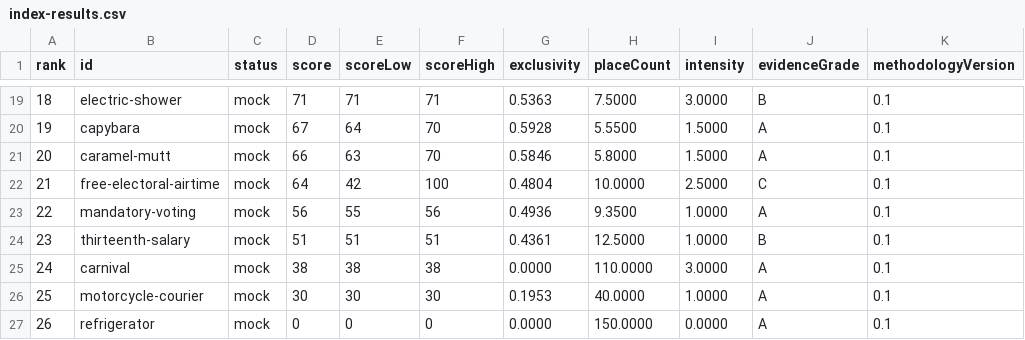
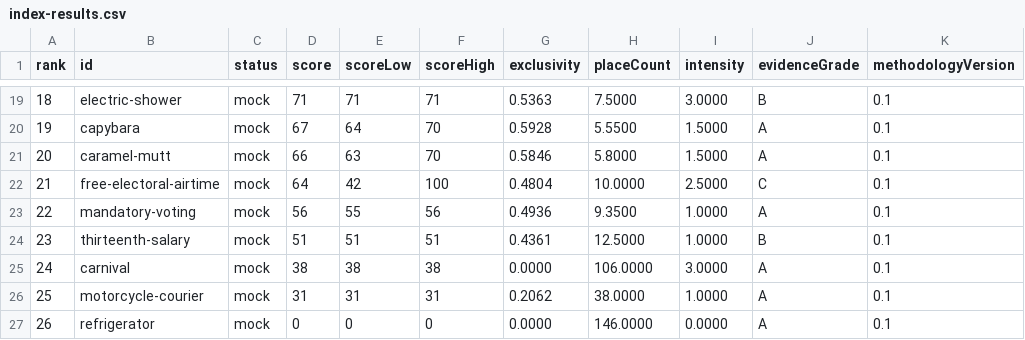
Before and after one commit to vibrunazo/jabuticaba, a CSV file: data/index-results.csv, drawn as a sheet; only a part is shown, gaps mark what is left out.

```diff
--- a/data/index-results.csv
+++ b/data/index-results.csv
@@ -24,4 +24,4 @@ rank,id,status,score,scoreLow,scoreHigh,exclusivity,placeCount,intensity,evidenc
 23,thirteenth-salary,mock,51,51,51,0.4361,12.5000,1.0000,B,0.1
-24,carnival,mock,38,38,38,0.0000,110.0000,3.0000,A,0.1
-25,motorcycle-courier,mock,30,30,30,0.1953,40.0000,1.0000,A,0.1
-26,refrigerator,mock,0,0,0,0.0000,150.0000,0.0000,A,0.1
+24,carnival,mock,38,38,38,0.0000,106.0000,3.0000,A,0.1
+25,motorcycle-courier,mock,31,31,31,0.2062,38.0000,1.0000,A,0.1
+26,refrigerator,mock,0,0,0,0.0000,146.0000,0.0000,A,0.1
```
Also changed, not shown: 49 other files.
